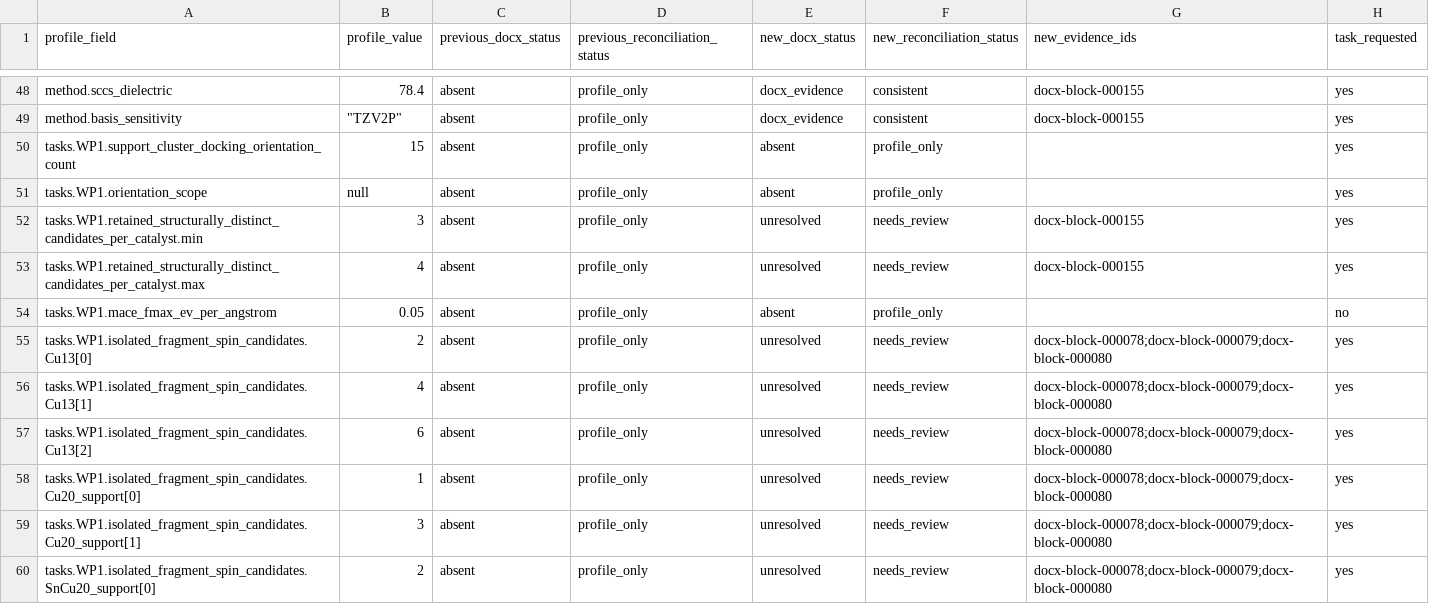
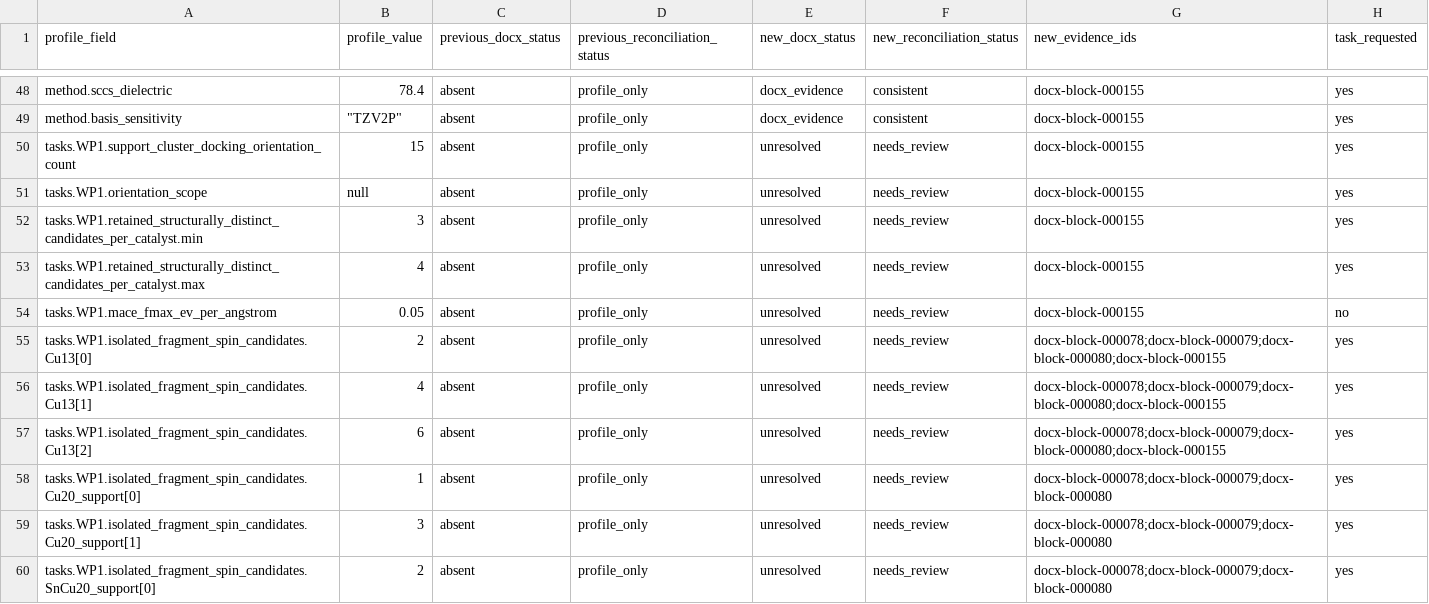
Before and after one commit to Tuzhidingdong/Computation--pipeline, a CSV file: docs/reports/real_docx_run04_20261127/PR3_PROFILE_RECONCILIATION_AFTER_FIX.csv, drawn as a sheet; only a part is shown, gaps mark what is left out; the diff covers the shown part only.

Commit message:
Record all 104 run04 Profile statuses and evidence references

```diff
--- a/docs/reports/real_docx_run04_20261127/PR3_PROFILE_RECONCILIATION_AFTER_FIX.csv
+++ b/docs/reports/real_docx_run04_20261127/PR3_PROFILE_RECONCILIATION_AFTER_FIX.csv
@@ -49,10 +49,10 @@ method.sccs_dielectric,78.4,absent,profile_only,docx_evidence,consistent,docx-bl
 method.basis_sensitivity,"""TZV2P""",absent,profile_only,docx_evidence,consistent,docx-block-000155,yes
-tasks.WP1.support_cluster_docking_orientation_count,15,absent,profile_only,absent,profile_only,,yes
-tasks.WP1.orientation_scope,null,absent,profile_only,absent,profile_only,,yes
+tasks.WP1.support_cluster_docking_orientation_count,15,absent,profile_only,unresolved,needs_review,docx-block-000155,yes
+tasks.WP1.orientation_scope,null,absent,profile_only,unresolved,needs_review,docx-block-000155,yes
 tasks.WP1.retained_structurally_distinct_candidates_per_catalyst.min,3,absent,profile_only,unresolved,needs_review,docx-block-000155,yes
 tasks.WP1.retained_structurally_distinct_candidates_per_catalyst.max,4,absent,profile_only,unresolved,needs_review,docx-block-000155,yes
-tasks.WP1.mace_fmax_ev_per_angstrom,0.05,absent,profile_only,absent,profile_only,,no
-tasks.WP1.isolated_fragment_spin_candidates.Cu13[0],2,absent,profile_only,unresolved,needs_review,docx-block-000078;docx-block-000079;docx-block-000080,yes
-tasks.WP1.isolated_fragment_spin_candidates.Cu13[1],4,absent,profile_only,unresolved,needs_review,docx-block-000078;docx-block-000079;docx-block-000080,yes
-tasks.WP1.isolated_fragment_spin_candidates.Cu13[2],6,absent,profile_only,unresolved,needs_review,docx-block-000078;docx-block-000079;docx-block-000080,yes
+tasks.WP1.mace_fmax_ev_per_angstrom,0.05,absent,profile_only,unresolved,needs_review,docx-block-000155,no
+tasks.WP1.isolated_fragment_spin_candidates.Cu13[0],2,absent,profile_only,unresolved,needs_review,docx-block-000078;docx-block-000079;docx-block-000080;docx-block-000155,yes
+tasks.WP1.isolated_fragment_spin_candidates.Cu13[1],4,absent,profile_only,unresolved,needs_review,docx-block-000078;docx-block-000079;docx-block-000080;docx-block-000155,yes
+tasks.WP1.isolated_fragment_spin_candidates.Cu13[2],6,absent,profile_only,unresolved,needs_review,docx-block-000078;docx-block-000079;docx-block-000080;docx-block-000155,yes
 tasks.WP1.isolated_fragment_spin_candidates.Cu20_support[0],1,absent,profile_only,unresolved,needs_review,docx-block-000078;docx-block-000079;docx-block-000080,yes
```
Also changed, not shown: 50 edited cells elsewhere in this file.
